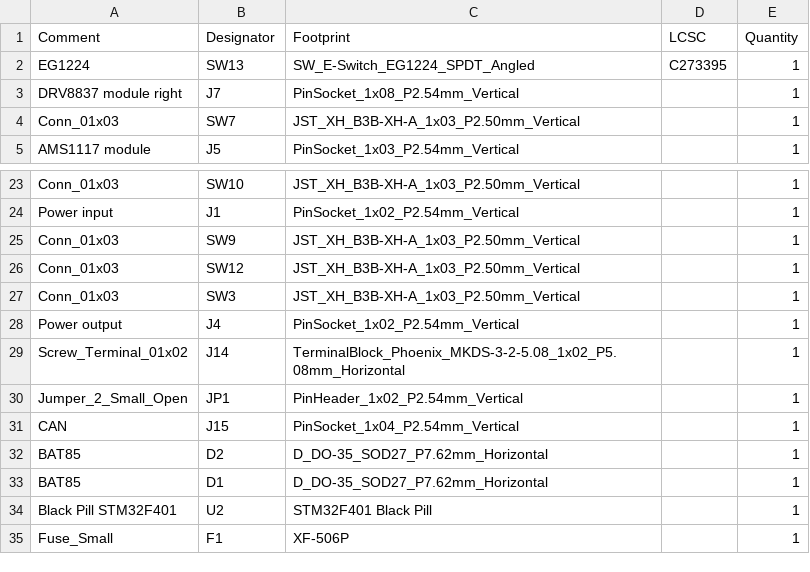
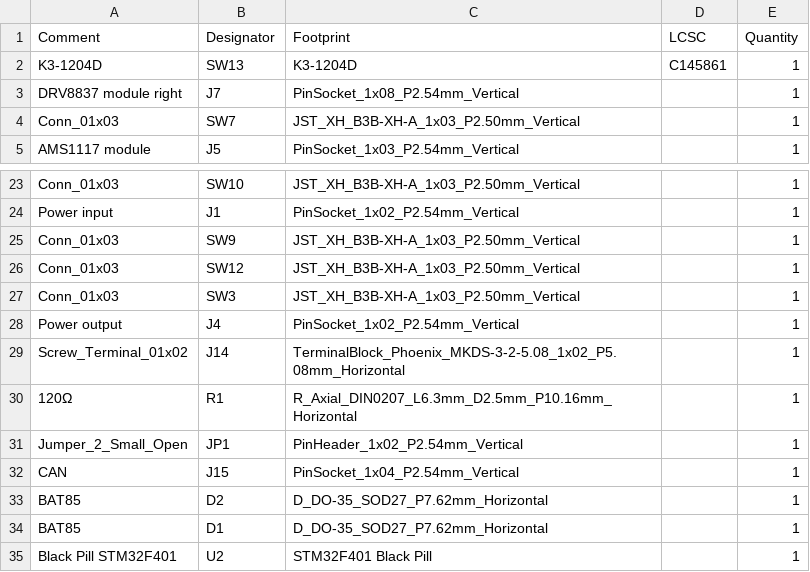
Before and after one commit to VinnyCordeiro/BT_DC_motor_board, a CSV file: jlcpcb/production_files/BOM-BoxTurtle_DC_motors_RPiPico.csv, drawn as a sheet; only a part is shown, gaps mark what is left out; the shorter side is filled out with more unchanged rows.

```diff
--- a/jlcpcb/production_files/BOM-BoxTurtle_DC_motors_RPiPico.csv
+++ b/jlcpcb/production_files/BOM-BoxTurtle_DC_motors_RPiPico.csv
@@ -1,3 +1,3 @@
 Comment,Designator,Footprint,LCSC,Quantity
-EG1224,SW13,SW_E-Switch_EG1224_SPDT_Angled,C273395,1
+K3-1204D,SW13,K3-1204D,C145861,1
 DRV8837 module right,J7,PinSocket_1x08_P2.54mm_Vertical,,1
@@ -29,2 +29,3 @@ Power output,J4,PinSocket_1x02_P2.54mm_Vertical,,1
 Screw_Terminal_01x02,J14,TerminalBlock_Phoenix_MKDS-3-2-5.08_1x02_P5.08mm_Horizontal,,1
+120Ω,R1,R_Axial_DIN0207_L6.3mm_D2.5mm_P10.16mm_Horizontal,,1
 Jumper_2_Small_Open,JP1,PinHeader_1x02_P2.54mm_Vertical,,1
```
Also changed, not shown: 18 other files.
